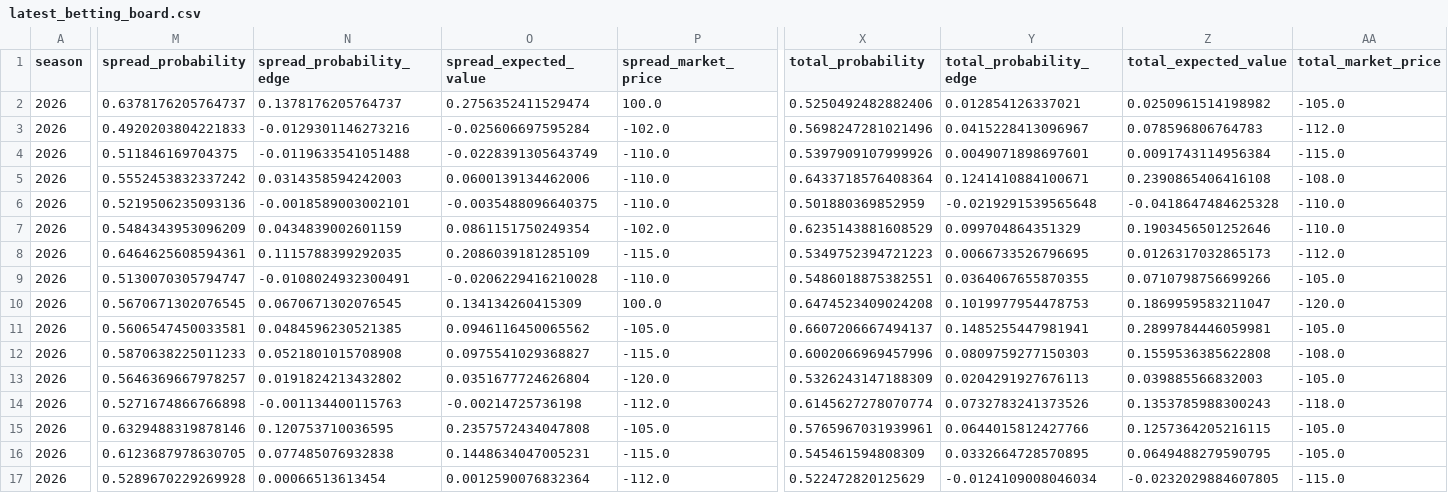
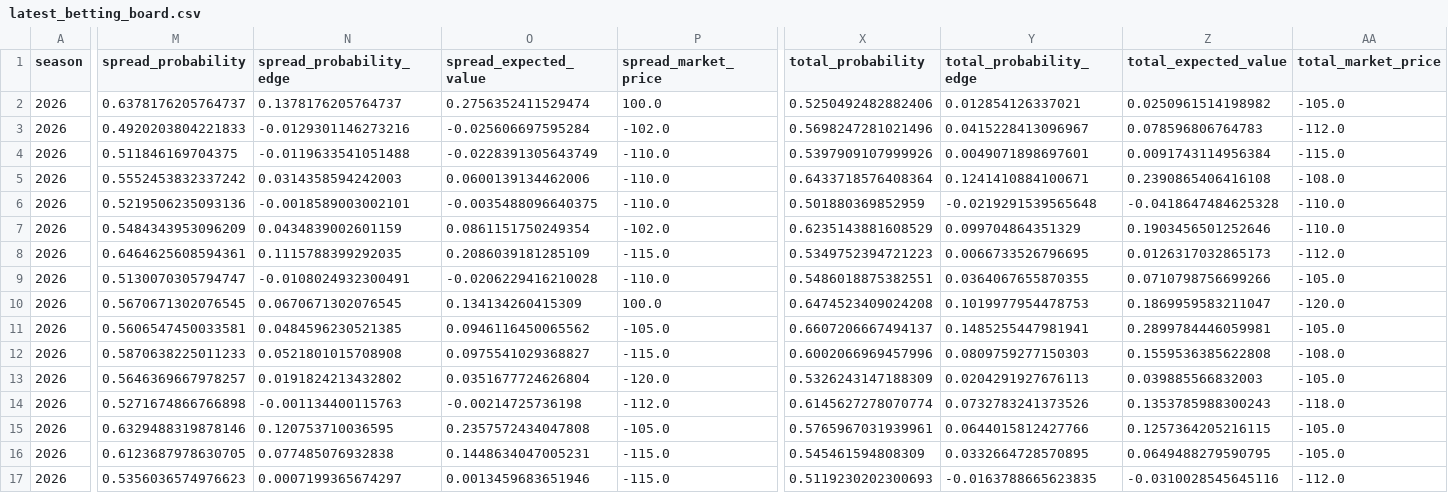
Before and after one commit to csmotherman/NFL-DATA, a CSV file: outputs/latest_betting_board.csv, drawn as a sheet; only a part is shown, gaps mark what is left out; the diff covers the shown part only; the diff names each change by its address in the sheet, - before the commit and + after, or states it on an @@ line.

```diff
--- a/outputs/latest_betting_board.csv
+++ b/outputs/latest_betting_board.csv
-M17 (spread_probability): 0.5289670229269928
+M17 (spread_probability): 0.5356036574976623
-N17 (spread_probability_edge): 0.00066513613454
+N17 (spread_probability_edge): 0.0007199365674297
-O17 (spread_expected_value): 0.0012590076832364
+O17 (spread_expected_value): 0.0013459683651946
-P17 (spread_market_price): -112.0
+P17 (spread_market_price): -115.0
-X17 (total_probability): 0.522472820125629
+X17 (total_probability): 0.5119230202300693
-Y17 (total_probability_edge): -0.0124109008046034
+Y17 (total_probability_edge): -0.0163788665623835
-Z17 (total_expected_value): -0.0232029884607805
+Z17 (total_expected_value): -0.0310028545645116
-AA17 (total_market_price): -115.0
+AA17 (total_market_price): -112.0
```
Also changed, not shown: 6 edited cells elsewhere in this file, outputs/latest_predictions.csv, 6 other files.
